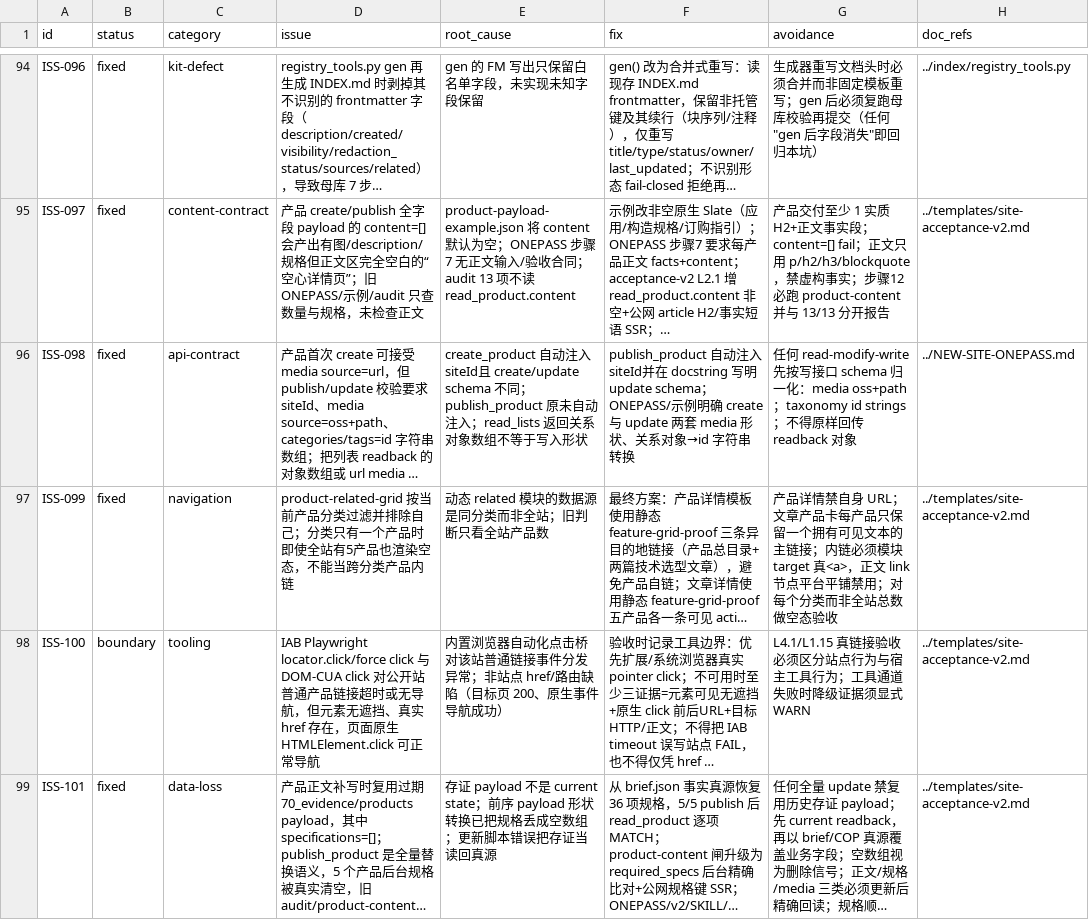
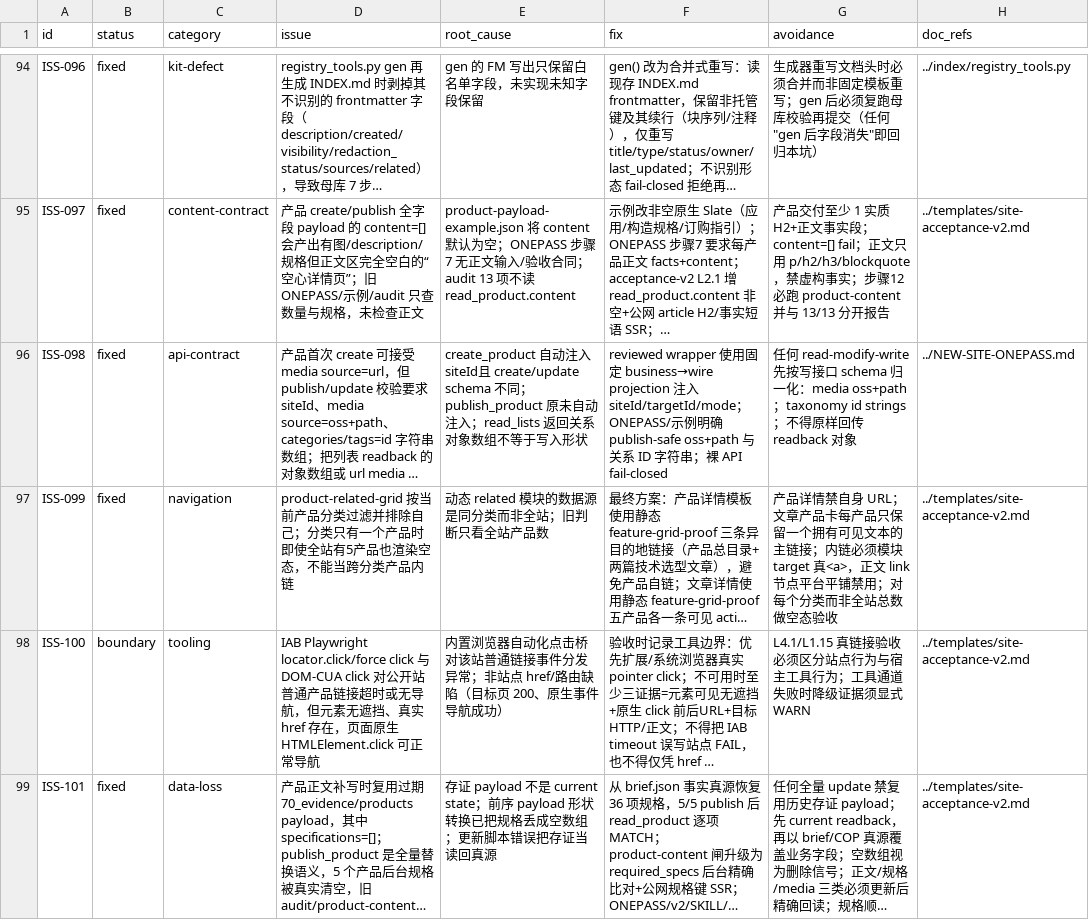
Before and after one commit to tony-apan/b2b-export-ai-workbench-source, a TSV file: sub-libraries/website-content-ops/TOOLS/interface-kit/index/issues.tsv, drawn as a sheet; only a part is shown, gaps mark what is left out; long unchanged cells end in …; the diff covers the shown part only; the diff names each change by its address in the sheet, - before the commit and + after, or states it on an @@ line.

Commit message:
fix(wco): 内容更新审查流程门闭环 + Z 参数原图纠正 + article.create 权威 BLOCK
- 产品空心正文/规格清空/related 空态回填 ISS-097..101；product-content 正文+规格双闸
- 原图纠正 Z min bend radius 25mm（100mm仅曲线测试圆）、六温度配置双165°C，ISS-103/104
- supported/cooperative content mutation flow：strict payload/source/site/target/runtime/client/task review records + fresh capability + frozen request bytes + reconcile
- 产品create/update与exact-ID文章update走reviewed wrapper；裸API failclosed；article.create按canonical Registry BLOCK，干净账号移除Posts入口
- 9/9 strict records，Z+4 article final implementation reviewed update，backend exact/public proof；reviewer identity not_verified
- 全入口文档/Skill/API index/ONEPASS/Runbook统一，selftest与多轮对抗GO，pre-push 7/7 PASS

```diff
--- a/sub-libraries/website-content-ops/TOOLS/interface-kit/index/issues.tsv
+++ b/sub-libraries/website-content-ops/TOOLS/interface-kit/index/issues.tsv
-F96 (fix): publish_product 自动注入 siteId并在 docstring 写明 update schema；ONEPASS/示例明确 create 与 update 两套 media 形状、关系对象→id 字符串转换
+F96 (fix): reviewed wrapper 使用固定 business→wire projection 注入 siteId/targetId/mode；ONEPASS/示例明确 publish-safe oss+path 与关系 ID 字符串；裸 API fail-closed
```
Also changed, not shown: 3 added rows and 4 edited cells elsewhere in this file, sub-libraries/website-content-ops/TOOLS/interface-kit/api/api-ref.tsv, sub-libraries/website-content-ops/TOOLS/interface-kit/index/doc-registry.tsv, 30 other files.
